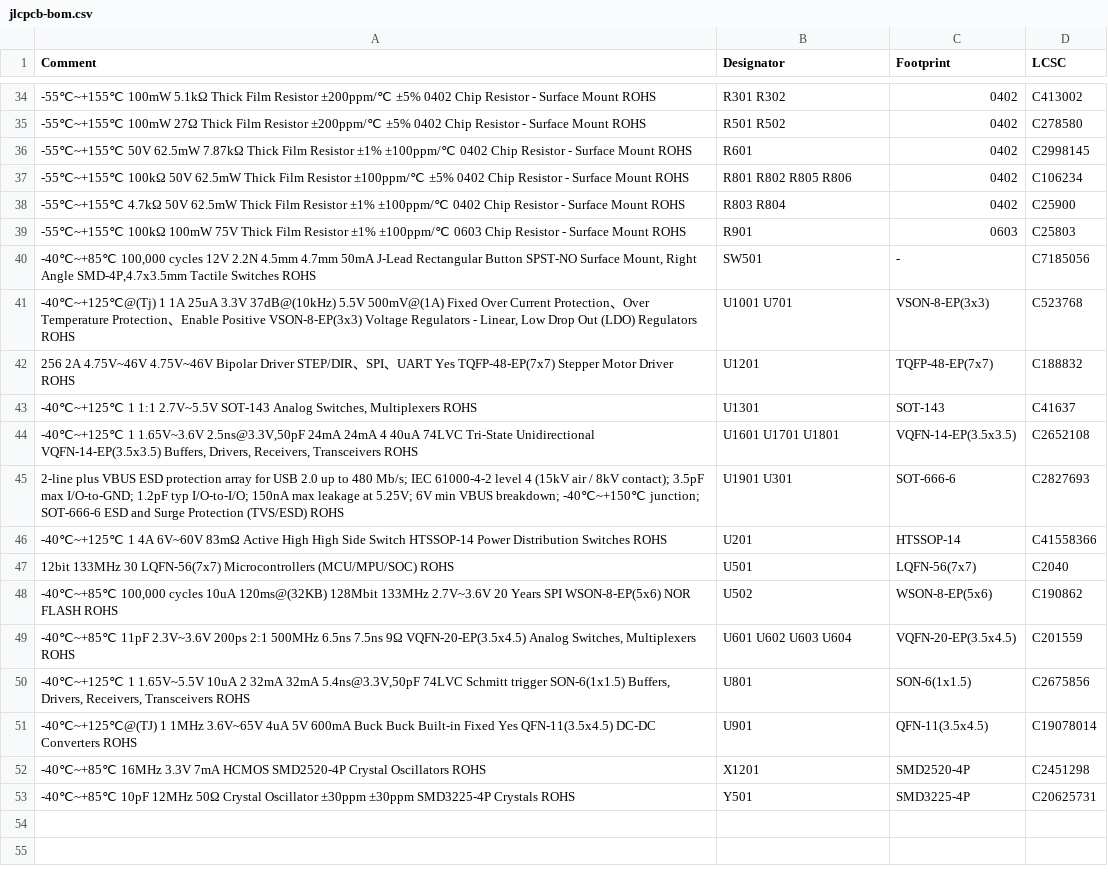
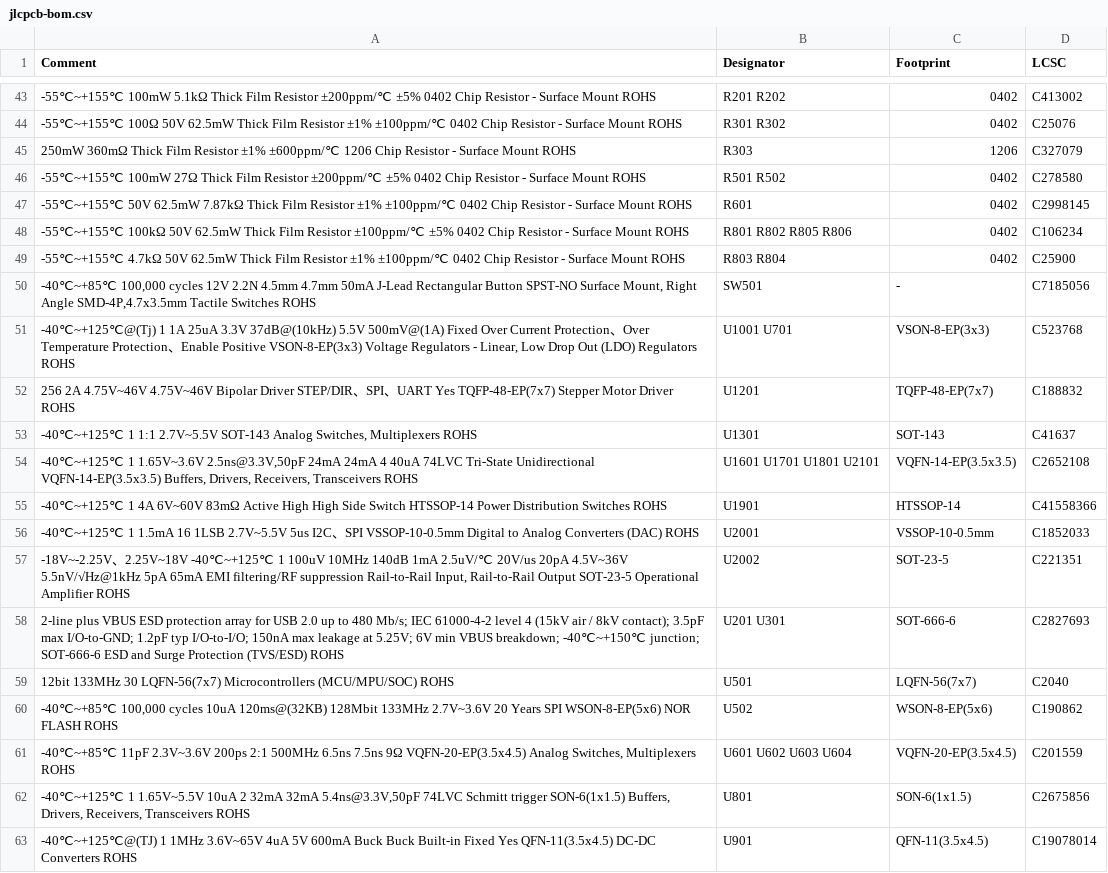
Before and after one commit to janelia-experimental-technology/mouse-joystick-pcb, a CSV file: fab/mouse-joystick-pcb/jlcpcb-bom.csv, drawn as a sheet; only a part is shown, gaps mark what is left out; the shorter side is filled out with more unchanged rows; the diff covers the shown part only.

```diff
--- a/fab/mouse-joystick-pcb/jlcpcb-bom.csv
+++ b/fab/mouse-joystick-pcb/jlcpcb-bom.csv
@@ -34,2 +43,4 @@ Comment,Designator,Footprint,LCSC
--55℃~+155℃ 100mW 5.1kΩ Thick Film Resistor ±200ppm/℃ ±5% 0402 Chip Resistor - Surface Mount ROHS,R301 R302,0402,C413002
+-55℃~+155℃ 100mW 5.1kΩ Thick Film Resistor ±200ppm/℃ ±5% 0402 Chip Resistor - Surface Mount ROHS,R201 R202,0402,C413002
+-55℃~+155℃ 100Ω 50V 62.5mW Thick Film Resistor ±1% ±100ppm/℃ 0402 Chip Resistor - Surface Mount ROHS,R301 R302,0402,C25076
+250mW 360mΩ Thick Film Resistor ±1% ±600ppm/℃ 1206 Chip Resistor - Surface Mount ROHS,R303,1206,C327079
 -55℃~+155℃ 100mW 27Ω Thick Film Resistor ±200ppm/℃ ±5% 0402 Chip Resistor - Surface Mount ROHS,R501 R502,0402,C278580
@@ -38,3 +49,2 @@ Comment,Designator,Footprint,LCSC
 -55℃~+155℃ 4.7kΩ 50V 62.5mW Thick Film Resistor ±1% ±100ppm/℃ 0402 Chip Resistor - Surface Mount ROHS,R803 R804,0402,C25900
--55℃~+155℃ 100kΩ 100mW 75V Thick Film Resistor ±1% ±100ppm/℃ 0603 Chip Resistor - Surface Mount ROHS,R901,0603,C25803
 "-40℃~+85℃ 100,000 cycles 12V 2.2N 4.5mm 4.7mm 50mA J-Lead Rectangular Button SPST-NO Surface Mount, Right Angle SMD-4P,4.7x3.5mm Tactile Switches ROHS",SW501,-,C7185056
@@ -43,5 +53,7 @@ Comment,Designator,Footprint,LCSC
 "-40℃~+125℃ 1 1:1 2.7V~5.5V SOT-143 Analog Switches, Multiplexers ROHS",U1301,SOT-143,C41637
-"-40℃~+125℃ 1 1.65V~3.6V 2.5ns@3.3V,50pF 24mA 24mA 4 40uA 74LVC Tri-State Unidirectional VQFN-14-EP(3.5x3.5) Buffers, Drivers, Receivers, Transceivers ROHS",U1601 U1701 U1801,VQFN-14-EP(3.5x3.5),C2652108
-2-line plus VBUS ESD protection array for USB 2.0 up to 480 Mb/s; IEC 61000-4-2 level 4 (15kV air / 8kV contact); 3.5pF max I/O-to-GND; 1.2pF typ I/O-to-I/O; 150nA max leakage at 5.25V; 6V min VBUS breakdown; -40℃~+150℃ junction; SOT-666-6 ESD and Surge Protection (TVS/ESD) ROHS,U1901 U301,SOT-666-6,C2827693
--40℃~+125℃ 1 4A 6V~60V 83mΩ Active High High Side Switch HTSSOP-14 Power Distribution Switches ROHS,U201,HTSSOP-14,C41558366
+"-40℃~+125℃ 1 1.65V~3.6V 2.5ns@3.3V,50pF 24mA 24mA 4 40uA 74LVC Tri-State Unidirectional VQFN-14-EP(3.5x3.5) Buffers, Drivers, Receivers, Transceivers ROHS",U1601 U1701 U1801 U2101,VQFN-14-EP(3.5x3.5),C2652108
+-40℃~+125℃ 1 4A 6V~60V 83mΩ Active High High Side Switch HTSSOP-14 Power Distribution Switches ROHS,U1901,HTSSOP-14,C41558366
+-40℃~+125℃ 1 1.5mA 16 1LSB 2.7V~5.5V 5us I2C、SPI VSSOP-10-0.5mm Digital to Analog Converters (DAC) ROHS,U2001,VSSOP-10-0.5mm,C1852033
+"-18V~-2.25V、2.25V~18V -40℃~+125℃ 1 100uV 10MHz 140dB 1mA 2.5uV/℃ 20V/us 20pA 4.5V~36V 5.5nV/√Hz@1kHz 5pA 65mA EMI filtering/RF suppression Rail-to-Rail Input, Rail-to-Rail Output SOT-23-5 Operational Amplifier ROHS",U2002,SOT-23-5,C221351
+2-line plus VBUS ESD protection array for USB 2.0 up to 480 Mb/s; IEC 61000-4-2 level 4 (15kV air / 8kV contact); 3.5pF max I/O-to-GND; 1.2pF typ I/O-to-I/O; 150nA max leakage at 5.25V; 6V min VBUS breakdown; -40℃~+150℃ junction; SOT-666-6 ESD and Surge Protection (TVS/ESD) ROHS,U201 U301,SOT-666-6,C2827693
 12bit 133MHz 30 LQFN-56(7x7) Microcontrollers (MCU/MPU/SOC) ROHS,U501,LQFN-56(7x7),C2040
```
Also changed, not shown: 16 added rows, 7 removed rows and 17 edited cells elsewhere in this file, fab/mouse-joystick-pcb/jlcpcb-mouse-joystick-pcb-all-pos.csv, fab/mouse-joystick-pcb/reports/mouse-joystick-pcb-kicad-pos.csv, 21 other files.
